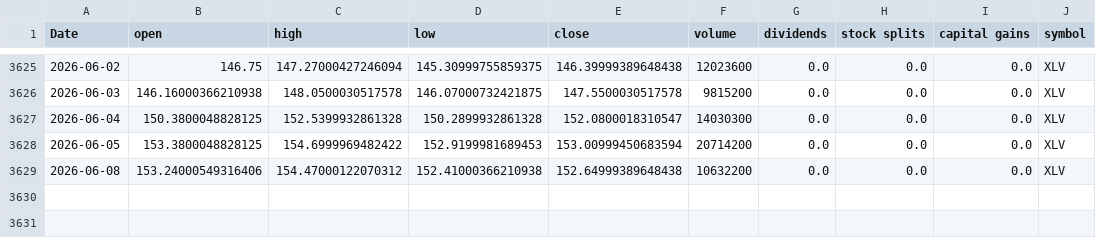
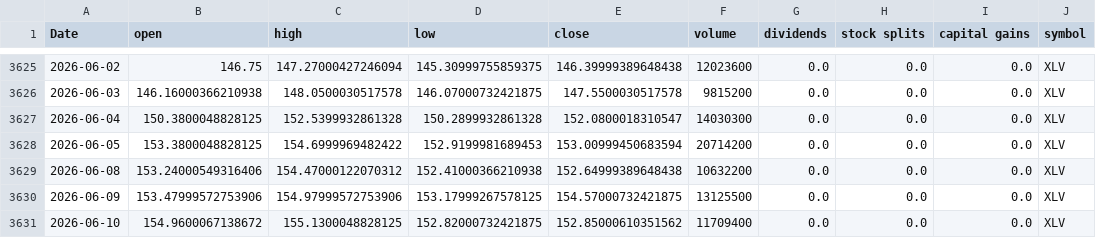
Before and after one commit to Akishai18/Market-Regime, a CSV file: data/sectors/xlv_data.csv, drawn as a sheet; only a part is shown, gaps mark what is left out.

```diff
--- a/data/sectors/xlv_data.csv
+++ b/data/sectors/xlv_data.csv
@@ -3629 +3629,3 @@ Date,open,high,low,close,volume,dividends,stock splits,capital gains,symbol
 2026-06-08,153.24000549316406,154.47000122070312,152.41000366210938,152.64999389648438,10632200,0.0,0.0,0.0,XLV
+2026-06-09,153.47999572753906,154.97999572753906,153.17999267578125,154.57000732421875,13125500,0.0,0.0,0.0,XLV
+2026-06-10,154.9600067138672,155.1300048828125,152.82000732421875,152.85000610351562,11709400,0.0,0.0,0.0,XLV
```
Also changed, not shown: data/sectors/xlc_data.csv, data/sectors/xli_data.csv, 46 other files.
